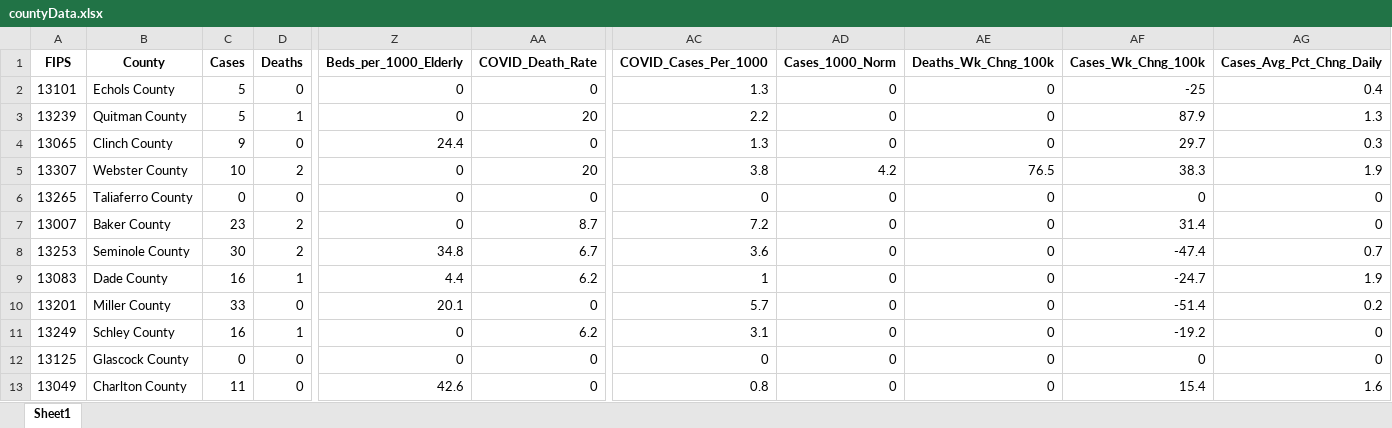
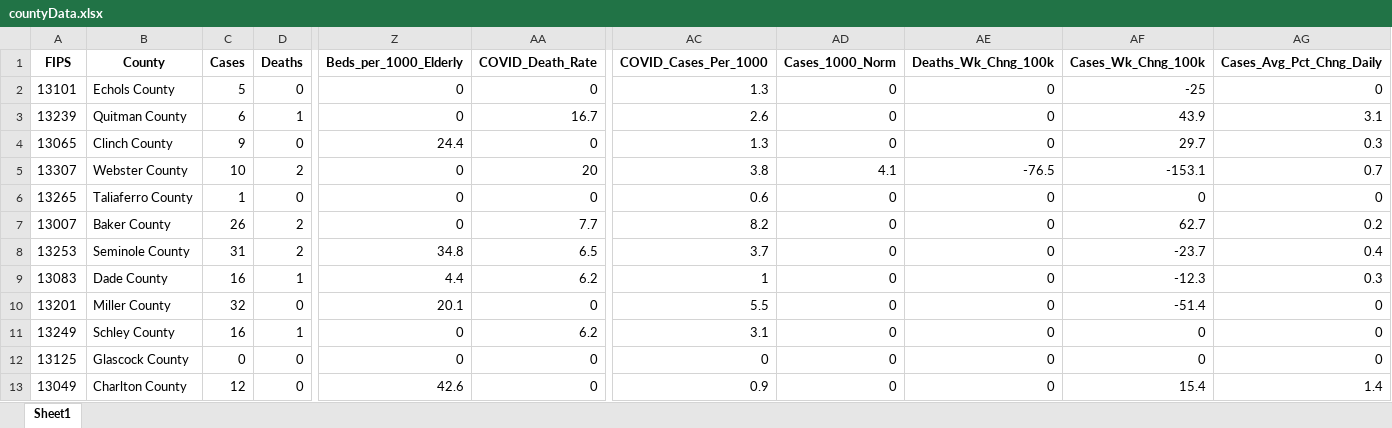
Before and after one commit to mmainzer/covid-recovery, an Excel workbook: data/countyData.xlsx, sheet Sheet1, drawn as a sheet; only a part is shown, gaps mark what is left out; values as stored, in another font and other column widths than the file's, no borders; the diff covers the shown part only; the diff names each change by its address in the sheet, - before the commit and + after, or states it on an @@ line.

```diff
--- a/data/countyData.xlsx (sheet Sheet1)
+++ b/data/countyData.xlsx (sheet Sheet1)
-AG2 (Cases_Avg_Pct_Chng_Daily): 0.4
+AG2 (Cases_Avg_Pct_Chng_Daily): 0
-C3 (Cases): 5
+C3 (Cases): 6
-AA3 (COVID_Death_Rate): 20
+AA3 (COVID_Death_Rate): 16.7
-AC3 (COVID_Cases_Per_1000): 2.2
+AC3 (COVID_Cases_Per_1000): 2.6
-AF3 (Cases_Wk_Chng_100k): 87.9
+AF3 (Cases_Wk_Chng_100k): 43.9
-AG3 (Cases_Avg_Pct_Chng_Daily): 1.3
+AG3 (Cases_Avg_Pct_Chng_Daily): 3.1
-AD5 (Cases_1000_Norm): 4.2
+AD5 (Cases_1000_Norm): 4.1
-AE5 (Deaths_Wk_Chng_100k): 76.5
+AE5 (Deaths_Wk_Chng_100k): -76.5
-AF5 (Cases_Wk_Chng_100k): 38.3
+AF5 (Cases_Wk_Chng_100k): -153.1
-AG5 (Cases_Avg_Pct_Chng_Daily): 1.9
+AG5 (Cases_Avg_Pct_Chng_Daily): 0.7
-C6 (Cases): 0
+C6 (Cases): 1
-AC6 (COVID_Cases_Per_1000): 0
+AC6 (COVID_Cases_Per_1000): 0.6
-C7 (Cases): 23
+C7 (Cases): 26
-AA7 (COVID_Death_Rate): 8.7
+AA7 (COVID_Death_Rate): 7.7
-AC7 (COVID_Cases_Per_1000): 7.2
+AC7 (COVID_Cases_Per_1000): 8.2
-AF7 (Cases_Wk_Chng_100k): 31.4
+AF7 (Cases_Wk_Chng_100k): 62.7
-AG7 (Cases_Avg_Pct_Chng_Daily): 0
+AG7 (Cases_Avg_Pct_Chng_Daily): 0.2
-C8 (Cases): 30
+C8 (Cases): 31
-AA8 (COVID_Death_Rate): 6.7
+AA8 (COVID_Death_Rate): 6.5
-AC8 (COVID_Cases_Per_1000): 3.6
+AC8 (COVID_Cases_Per_1000): 3.7
-AF8 (Cases_Wk_Chng_100k): -47.4
+AF8 (Cases_Wk_Chng_100k): -23.7
-AG8 (Cases_Avg_Pct_Chng_Daily): 0.7
+AG8 (Cases_Avg_Pct_Chng_Daily): 0.4
-AF9 (Cases_Wk_Chng_100k): -24.7
+AF9 (Cases_Wk_Chng_100k): -12.3
-AG9 (Cases_Avg_Pct_Chng_Daily): 1.9
+AG9 (Cases_Avg_Pct_Chng_Daily): 0.3
-C10 (Cases): 33
+C10 (Cases): 32
-AC10 (COVID_Cases_Per_1000): 5.7
+AC10 (COVID_Cases_Per_1000): 5.5
-AG10 (Cases_Avg_Pct_Chng_Daily): 0.2
+AG10 (Cases_Avg_Pct_Chng_Daily): 0
-AF11 (Cases_Wk_Chng_100k): -19.2
+AF11 (Cases_Wk_Chng_100k): 0
-C13 (Cases): 11
+C13 (Cases): 12
-AC13 (COVID_Cases_Per_1000): 0.8
+AC13 (COVID_Cases_Per_1000): 0.9
-AG13 (Cases_Avg_Pct_Chng_Daily): 1.6
+AG13 (Cases_Avg_Pct_Chng_Daily): 1.4
```
Also changed, not shown: 725 edited cells elsewhere in this sheet, application/app-data/covidDataWrapper.xlsx, data/hospitals.xlsx, 13 other files.
